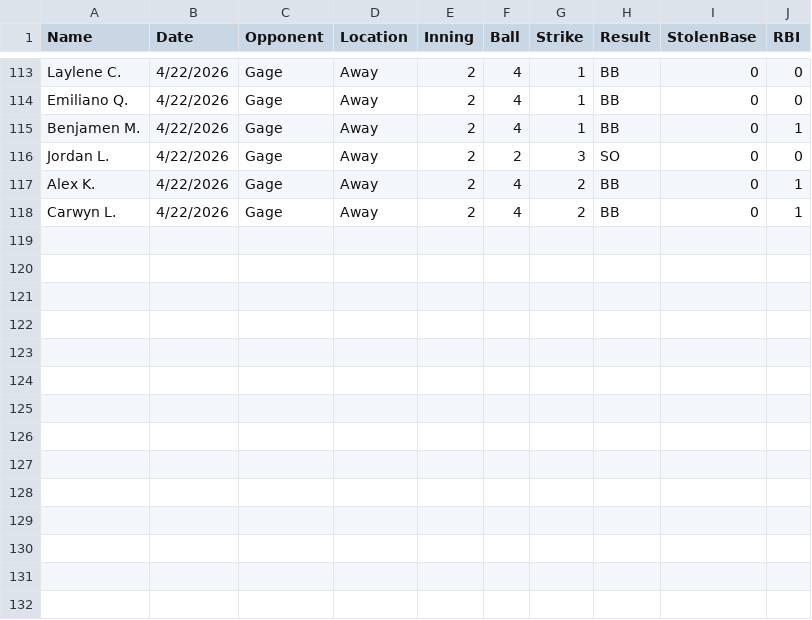
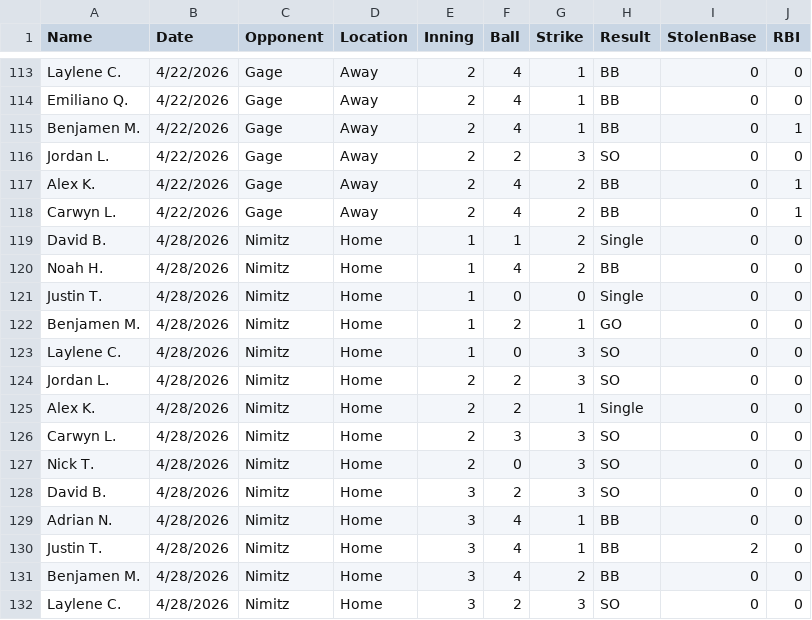
Before and after one commit to dennietruong/BaseballBattingDashboard, a CSV file: BattingData2026.csv, drawn as a sheet; only a part is shown, gaps mark what is left out.

Commit message:
Update

```diff
--- a/BattingData2026.csv
+++ b/BattingData2026.csv
@@ -118 +118,15 @@ Alex K.,4/22/2026,Gage,Away,2,4,2,BB,0,1
 Carwyn L.,4/22/2026,Gage,Away,2,4,2,BB,0,1
+David B.,4/28/2026,Nimitz,Home,1,1,2,Single,0,0
+Noah H.,4/28/2026,Nimitz,Home,1,4,2,BB,0,0
+Justin T.,4/28/2026,Nimitz,Home,1,0,0,Single,0,0
+Benjamen M.,4/28/2026,Nimitz,Home,1,2,1,GO,0,0
+Laylene C.,4/28/2026,Nimitz,Home,1,0,3,SO,0,0
+Jordan L.,4/28/2026,Nimitz,Home,2,2,3,SO,0,0
+Alex K.,4/28/2026,Nimitz,Home,2,2,1,Single,0,0
+Carwyn L.,4/28/2026,Nimitz,Home,2,3,3,SO,0,0
+Nick T.,4/28/2026,Nimitz,Home,2,0,3,SO,0,0
+David B.,4/28/2026,Nimitz,Home,3,2,3,SO,0,0
+Adrian N.,4/28/2026,Nimitz,Home,3,4,1,BB,0,0
+Justin T.,4/28/2026,Nimitz,Home,3,4,1,BB,2,0
+Benjamen M.,4/28/2026,Nimitz,Home,3,4,2,BB,0,0
+Laylene C.,4/28/2026,Nimitz,Home,3,2,3,SO,0,0
```
